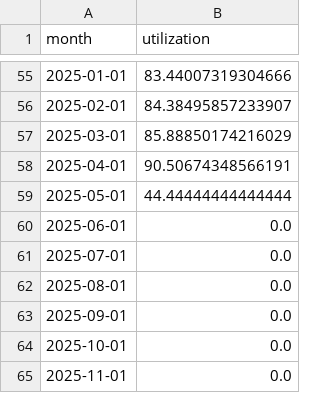
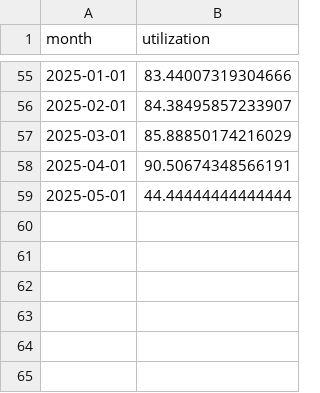
Before and after one commit to pnettto/data-edge-dashboard, a CSV file: exploratory_analysis/osei/output/monthly_utilization.csv, drawn as a sheet; only a part is shown, gaps mark what is left out; the diff names each change by its address in the sheet, - before the commit and + after, or states it on an @@ line.

```diff
--- a/exploratory_analysis/osei/output/monthly_utilization.csv
+++ b/exploratory_analysis/osei/output/monthly_utilization.csv
-row 60: 2025-06-01 | 0.0
-row 61: 2025-07-01 | 0.0
-row 62: 2025-08-01 | 0.0
-row 63: 2025-09-01 | 0.0
-row 64: 2025-10-01 | 0.0
-row 65: 2025-11-01 | 0.0
```
Also changed, not shown: exploratory_analysis/guillermo/output/overall_logged_utilization_timeline.csv, 1 other file.
